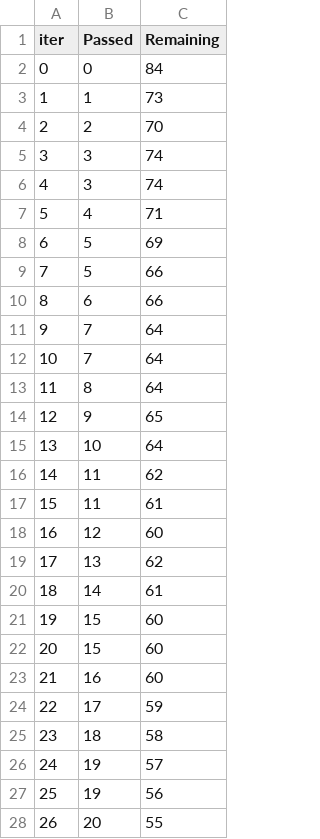
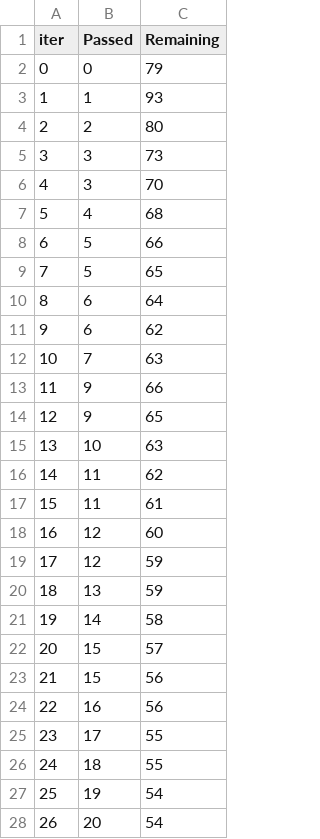
Before and after one commit to harkepranav/mlprojects, a TSV file: catboost_info/time_left.tsv, drawn as a sheet; only a part is shown; removed rows and columns are numbered as before the commit, all else as after; the diff covers the shown part only; the diff names each change by its address in the sheet, - before the commit and + after, or states it on an @@ line.

```diff
--- a/catboost_info/time_left.tsv
+++ b/catboost_info/time_left.tsv
-C2 (Remaining): 84
+C2 (Remaining): 79
-C3 (Remaining): 73
+C3 (Remaining): 93
-C4 (Remaining): 70
+C4 (Remaining): 80
-C5 (Remaining): 74
+C5 (Remaining): 73
-C6 (Remaining): 74
+C6 (Remaining): 70
-C7 (Remaining): 71
+C7 (Remaining): 68
-row 8: 6 | 5 | 69
@@ column A (iter) renumbered between rows 8 and 83 @@
+row 9: 7 | 5 | 65
-C10 (Remaining): 66
+C10 (Remaining): 64
-row 11: 9 | 7 | 64
+row 11: 9 | 6 | 62
-C12 (Remaining): 64
+C12 (Remaining): 63
-row 13: 11 | 8 | 64
+row 13: 11 | 9 | 66
-C15 (Remaining): 64
+C15 (Remaining): 63
+row 19: 17 | 12 | 59
-C20 (Remaining): 62
+C20 (Remaining): 59
-C21 (Remaining): 61
+C21 (Remaining): 58
-C22 (Remaining): 60
+C22 (Remaining): 57
-C23:C24 (Remaining): 60
+C23:C24 (Remaining): 56
-C25 (Remaining): 59
+C25 (Remaining): 55
-C26 (Remaining): 58
+C26 (Remaining): 55
-C27 (Remaining): 57
+C27 (Remaining): 54
-row 27: 25 | 19 | 56
-C28 (Remaining): 55
+C28 (Remaining): 54
```
Also changed, not shown: 8 added rows, 8 removed rows and 17 edited cells elsewhere in this file, 15 other files.
